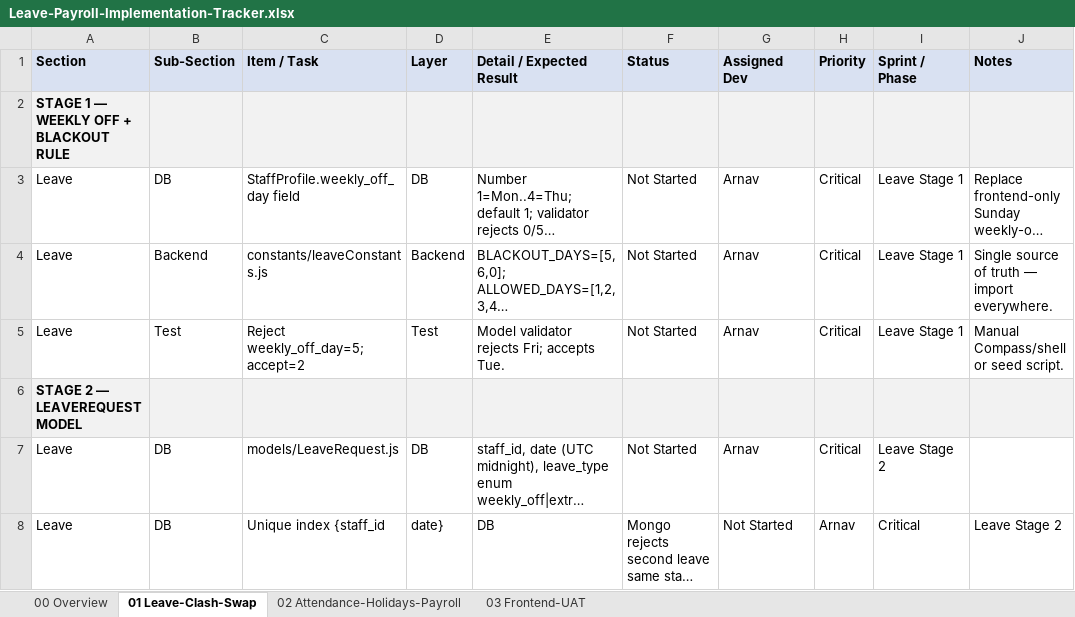
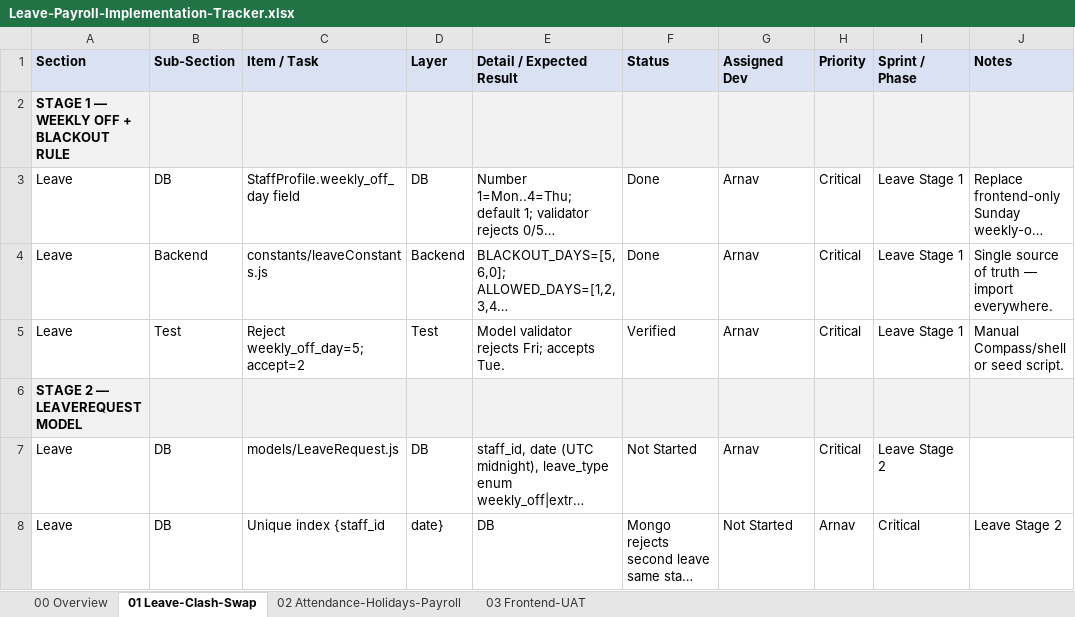
Before and after one commit to 30904/salon-management-system, an Excel workbook: Leave-Payroll-Implementation-Tracker.xlsx, sheet 01 Leave-Clash-Swap, drawn as a sheet; only a part is shown; long unchanged cells end in …; values as stored, in another font and other column widths than the file's, no borders; the diff names each change by its address in the sheet, - before the commit and + after, or states it on an @@ line.

Commit message:
Add weekly_off_day validator test for Leave Stage 1

```diff
--- a/Leave-Payroll-Implementation-Tracker.xlsx (sheet 01 Leave-Clash-Swap)
+++ b/Leave-Payroll-Implementation-Tracker.xlsx (sheet 01 Leave-Clash-Swap)
-F3:F4 (Status): Not Started
+F3:F4 (Status): Done
-F5 (Status): Not Started
+F5 (Status): Verified
```
Also changed, not shown: 5 other files.
